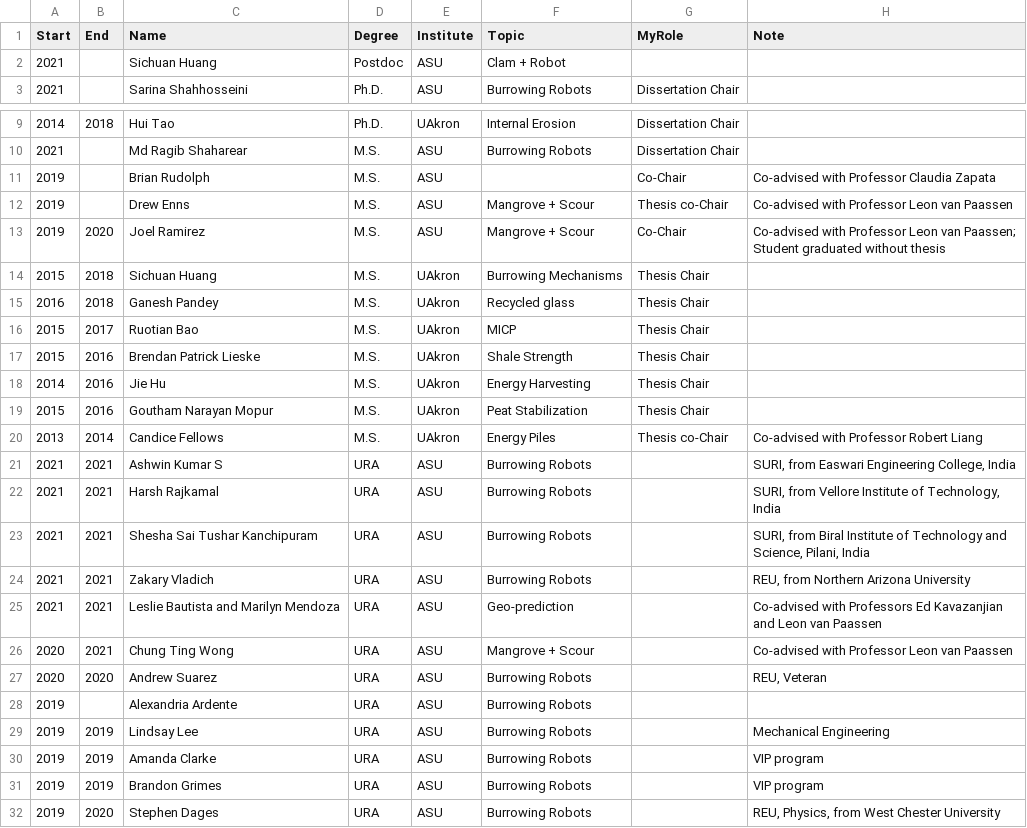
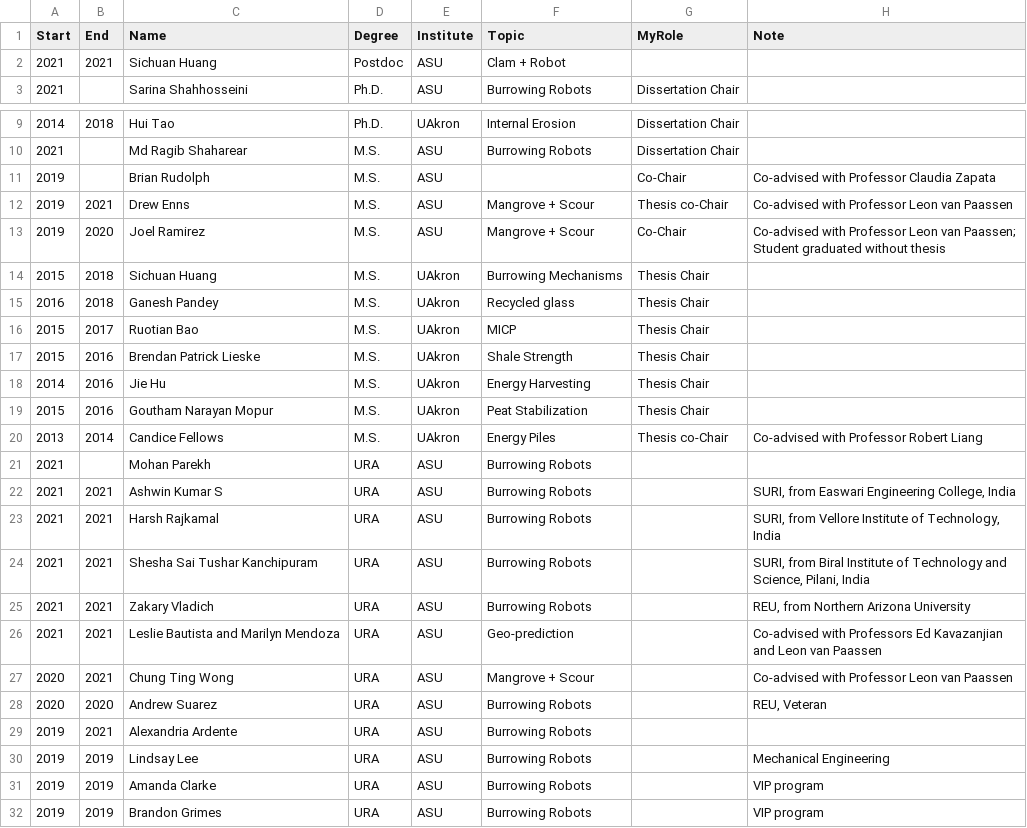
Before and after one commit to juliantao/jtaocv, a CSV file: Data/jtstudents.csv, drawn as a sheet; only a part is shown, gaps mark what is left out; the shorter side is filled out with more unchanged rows.

```diff
--- a/Data/jtstudents.csv
+++ b/Data/jtstudents.csv
@@ -1,3 +1,3 @@
 Start,End,Name,Degree,Institute,Topic,MyRole,Note
-2021,,Sichuan Huang,Postdoc,ASU,Clam + Robot,,
+2021,2021,Sichuan Huang,Postdoc,ASU,Clam + Robot,,
 2021,,Sarina Shahhosseini,Ph.D.,ASU,Burrowing Robots,Dissertation Chair,
@@ -11,3 +11,3 @@ Start,End,Name,Degree,Institute,Topic,MyRole,Note
 2019,,Brian Rudolph,M.S.,ASU,,Co-Chair,Co-advised with Professor Claudia Zapata
-2019,,Drew Enns,M.S.,ASU,Mangrove + Scour,Thesis co-Chair,Co-advised with Professor Leon van Paassen
+2019,2021,Drew Enns,M.S.,ASU,Mangrove + Scour,Thesis co-Chair,Co-advised with Professor Leon van Paassen
 2019,2020,Joel Ramirez,M.S.,ASU,Mangrove + Scour,Co-Chair,Co-advised with Professor Leon van Paassen; Student graduated without thesis
@@ -20,2 +20,3 @@ Start,End,Name,Degree,Institute,Topic,MyRole,Note
 2013,2014,Candice Fellows,M.S.,UAkron,Energy Piles,Thesis co-Chair,Co-advised with Professor Robert Liang
+2021,,Mohan Parekh,URA,ASU,Burrowing Robots,,
 2021,2021,Ashwin Kumar S,URA,ASU,Burrowing Robots,,"SURI, from Easwari Engineering College, India"
@@ -27,3 +28,3 @@ Start,End,Name,Degree,Institute,Topic,MyRole,Note
 2020,2020,Andrew Suarez,URA,ASU,Burrowing Robots,,"REU, Veteran"
-2019,,Alexandria Ardente,URA,ASU,Burrowing Robots,,
+2019,2021,Alexandria Ardente,URA,ASU,Burrowing Robots,,
 2019,2019,Lindsay Lee,URA,ASU,Burrowing Robots,,Mechanical Engineering
```
Also changed, not shown: Data/jtteaching.csv, 5 other files.
